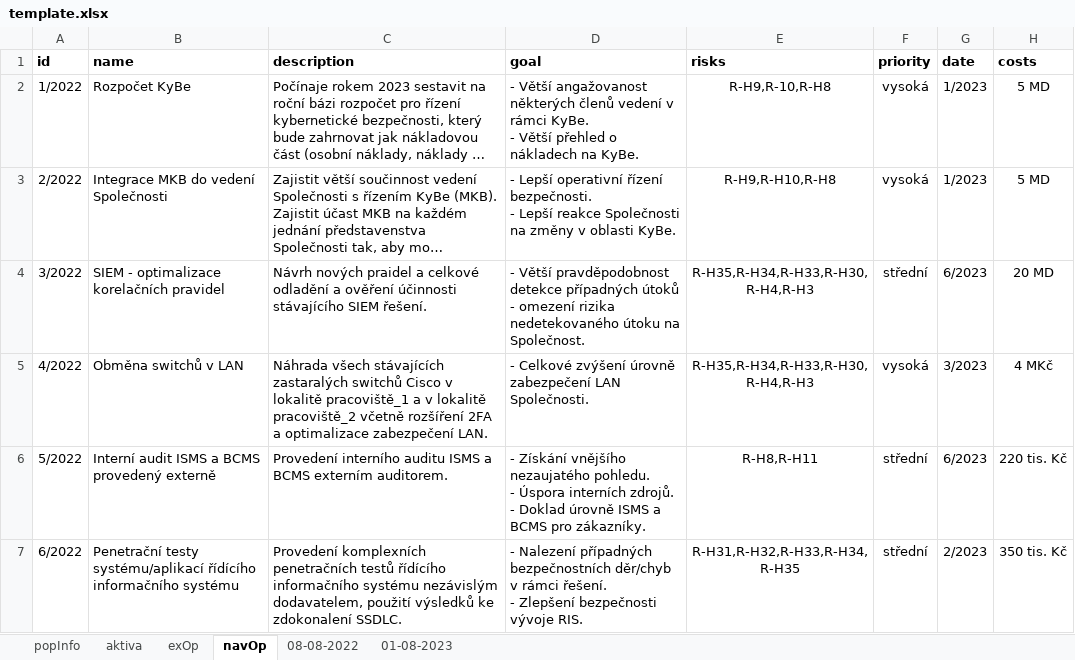
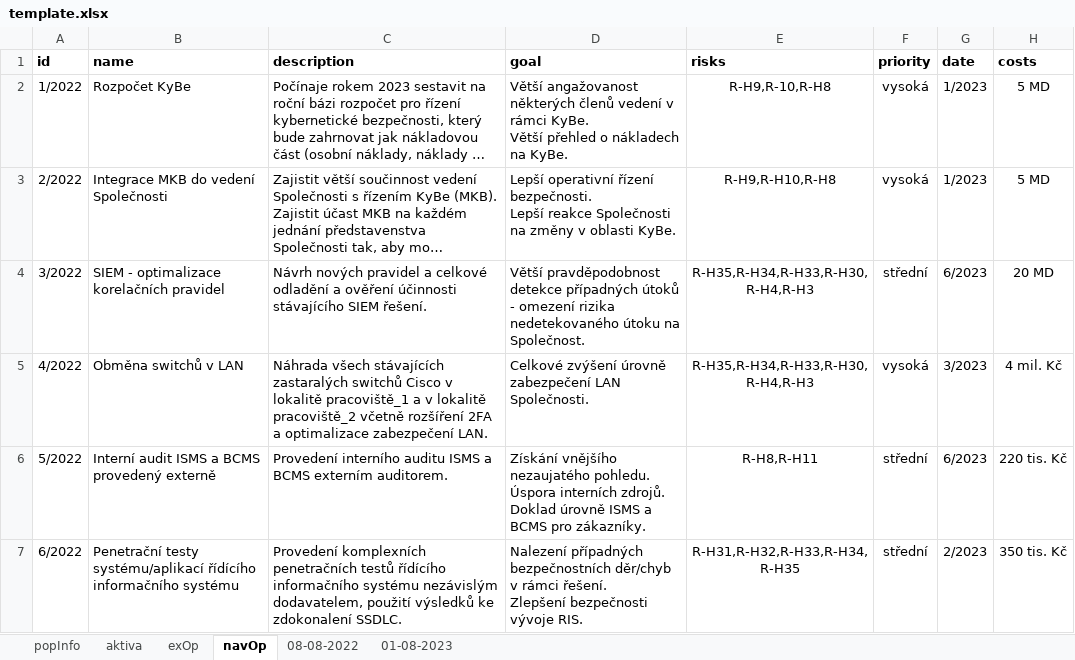
Before and after one commit to xvoska00/sp-analyza-rizik, an Excel workbook: template.xlsx, sheet navOp, drawn as a sheet; only a part is shown; long unchanged cells end in …; values as stored, in another font and other column widths than the file's, no borders; ↵ is a line break in a cell; the diff covers the shown part only; the diff names each change by its address in the sheet, - before the commit and + after, or states it on an @@ line.

Commit message:
Add NavOp table

```diff
--- a/template.xlsx (sheet navOp)
+++ b/template.xlsx (sheet navOp)
-D2 (goal): - Větší angažovanost některých členů vedení v rámci KyBe. ↵ - Větší přehled…
+D2 (goal): Větší angažovanost některých členů vedení v rámci KyBe. ↵ Větší přehled…
-D3 (goal): - Lepší operativní řízení bezpečnosti. ↵ - Lepší reakce…
+D3 (goal): Lepší operativní řízení bezpečnosti. ↵ Lepší reakce…
-C4 (description): Návrh nových praidel a celkové…
+C4 (description): Návrh nových pravidel a celkové…
-D4 (goal): - Větší pravděpodobnost…
+D4 (goal): Větší pravděpodobnost…
-D5 (goal): - Celkové zvýšení…
+D5 (goal): Celkové zvýšení…
-H5 (costs): 4 MKč
+H5 (costs): 4 mil. Kč
-D6 (goal): - Získání vnějšího nezaujatého pohledu. ↵ - Úspora interních zdrojů. ↵ - Doklad úrovně…
+D6 (goal): Získání vnějšího nezaujatého pohledu. ↵ Úspora interních zdrojů. ↵ Doklad úrovně…
-D7 (goal): - Nalezení případných bezpečnostních děr/chyb v rámci řešení. ↵ - Zlepšení bezpečnosti…
+D7 (goal): Nalezení případných bezpečnostních děr/chyb v rámci řešení. ↵ Zlepšení bezpečnosti…
```
Also changed, not shown: 8 edited cells elsewhere in this sheet, 17 other files.
